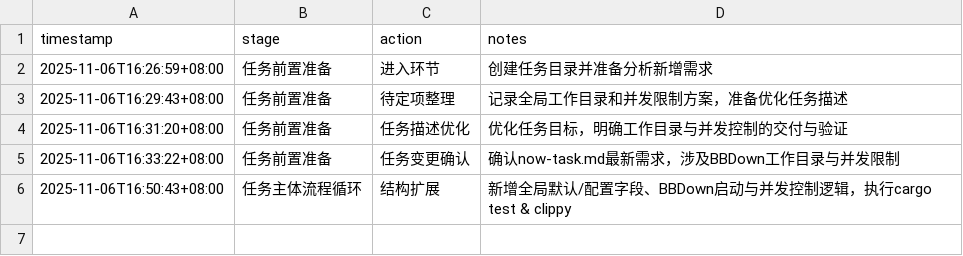
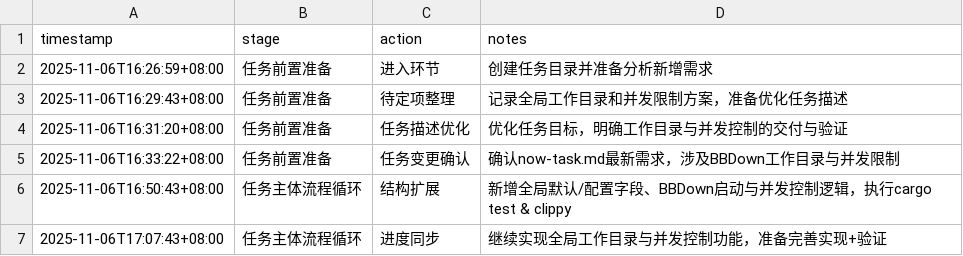
Before and after one commit to sayurinana/auto_download_favlist, a CSV file: ai-agent-output/2025-11-06T16-26-59_UTC+8_BBDown并发控制/AI-AGENT_working-status.csv, drawn as a sheet.

```diff
--- a/ai-agent-output/2025-11-06T16-26-59_UTC+8_BBDown并发控制/AI-AGENT_working-status.csv
+++ b/ai-agent-output/2025-11-06T16-26-59_UTC+8_BBDown并发控制/AI-AGENT_working-status.csv
@@ -6 +6,2 @@ timestamp,stage,action,notes
 2025-11-06T16:50:43+08:00,任务主体流程循环,结构扩展,"新增全局默认/配置字段、BBDown启动与并发控制逻辑，执行cargo test & clippy"
+2025-11-06T17:07:43+08:00,任务主体流程循环,进度同步,"继续实现全局工作目录与并发控制功能，准备完善实现+验证"
```
Also changed, not shown: 3 other files.
